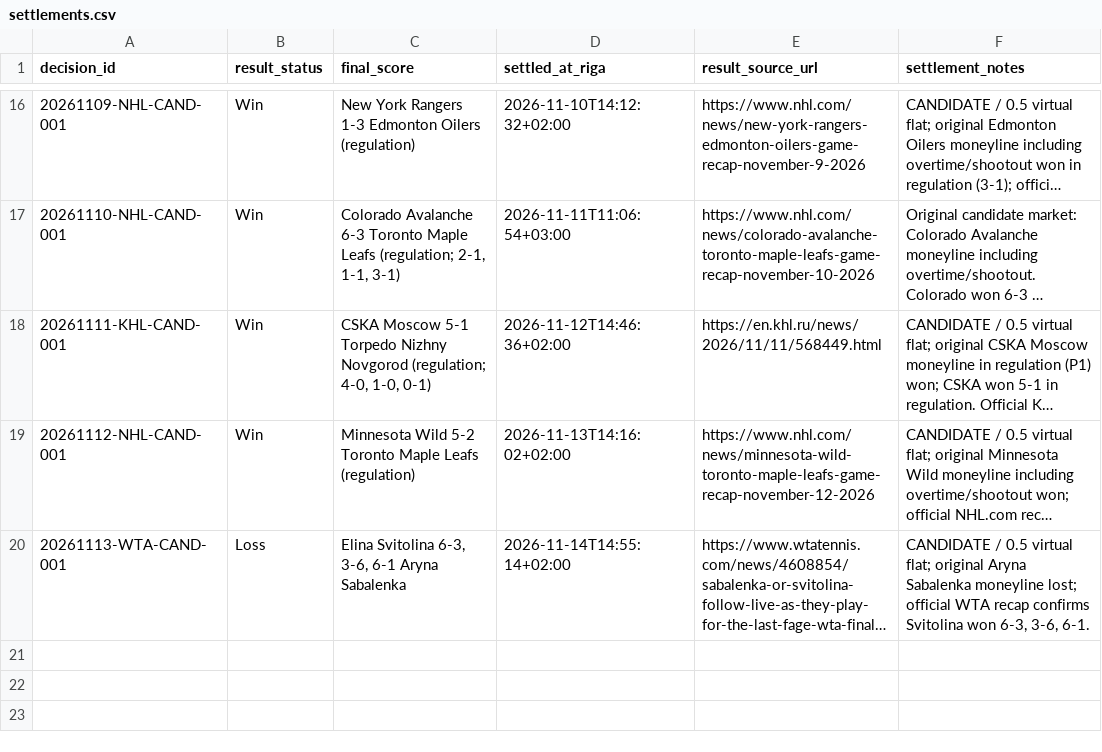
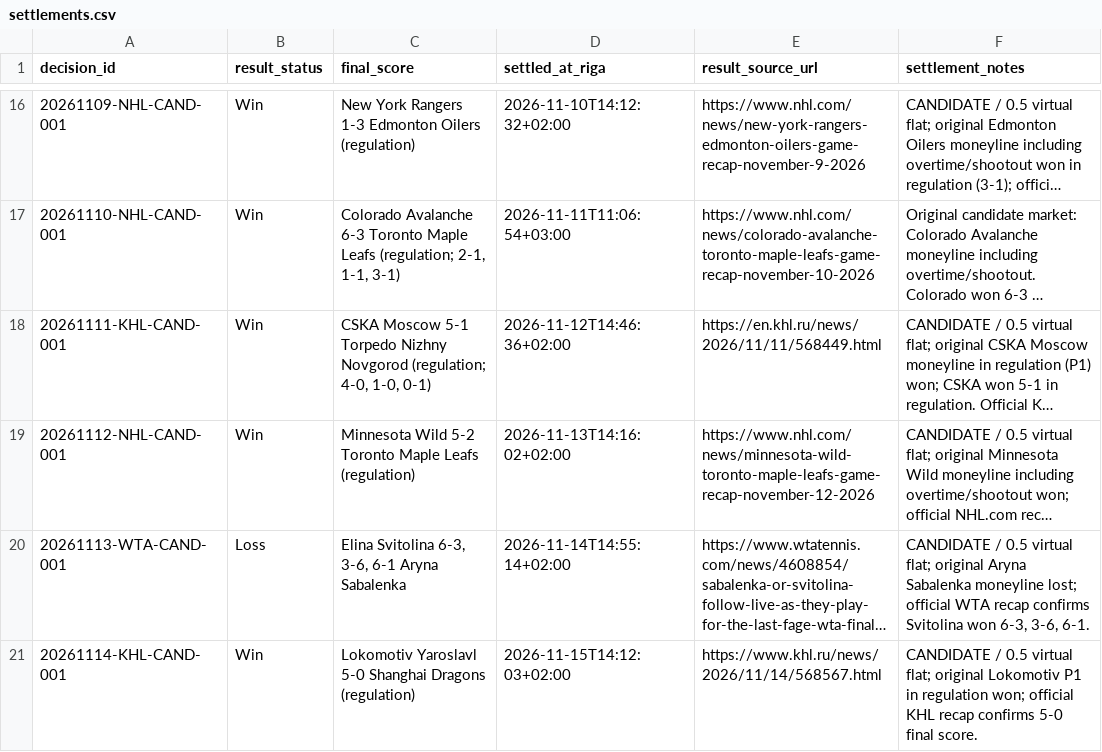
Before and after one commit to Abrukovs/ChatGPT, a CSV file: settlements.csv, drawn as a sheet; only a part is shown, gaps mark what is left out; long unchanged cells end in …; the diff names each change by its address in the sheet, - before the commit and + after, or states it on an @@ line.

Commit message:
Settle Nov 14 KHL candidate: Lokomotiv 5-0 Shanghai

```diff
--- a/settlements.csv
+++ b/settlements.csv
+row 21: 20261114-KHL-CAND-001 | Win | Lokomotiv Yaroslavl 5-0 Shanghai Dragons (regulation) | 2026-11-15T14:12:03+02:00 | https://www.khl.ru/news/2026/11/14/568567.html | CANDIDATE / 0.5 virtual flat; original Lokomotiv P1 in regulation won; official KHL recap confirms 5-0 final score.
```
